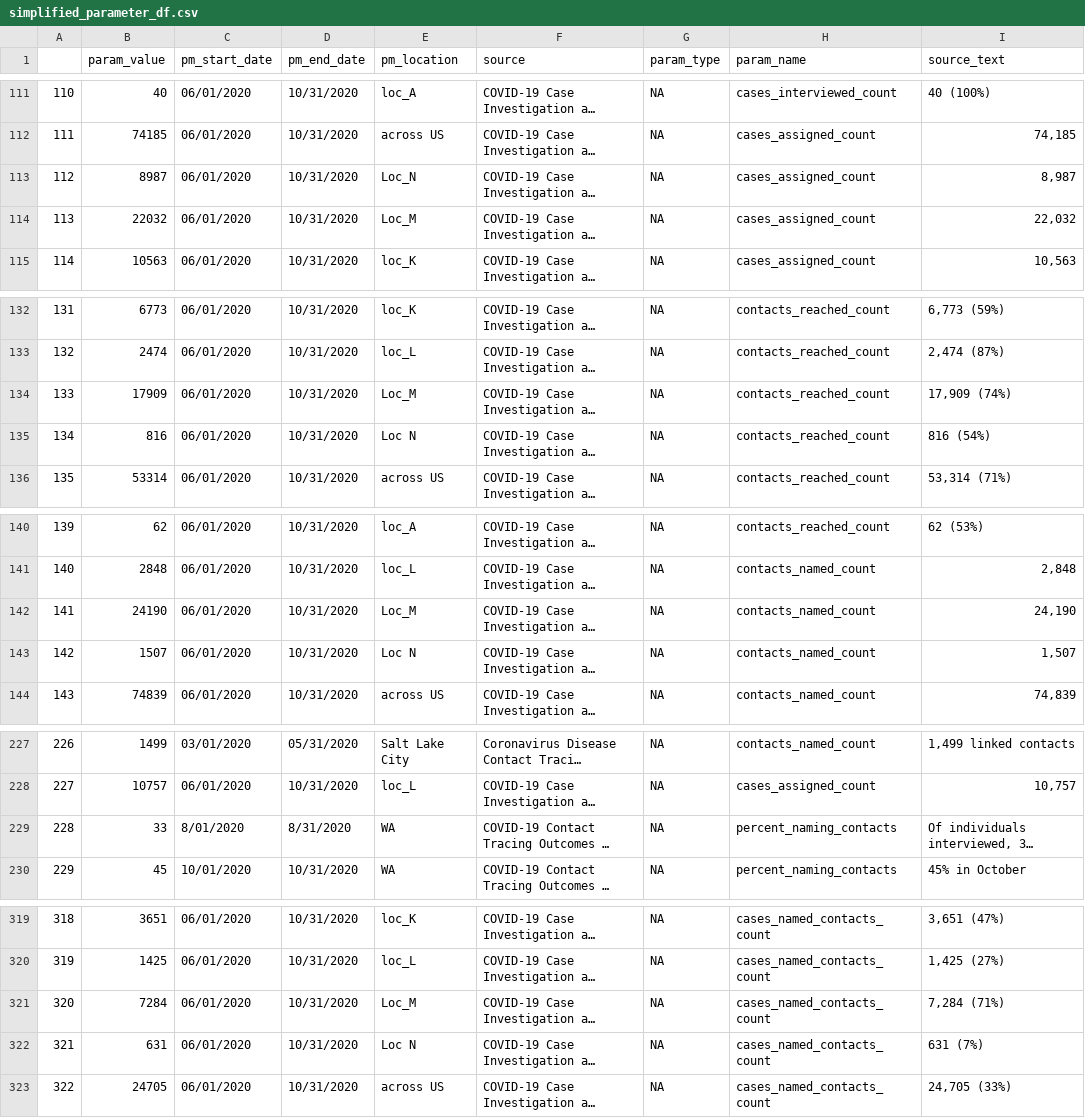
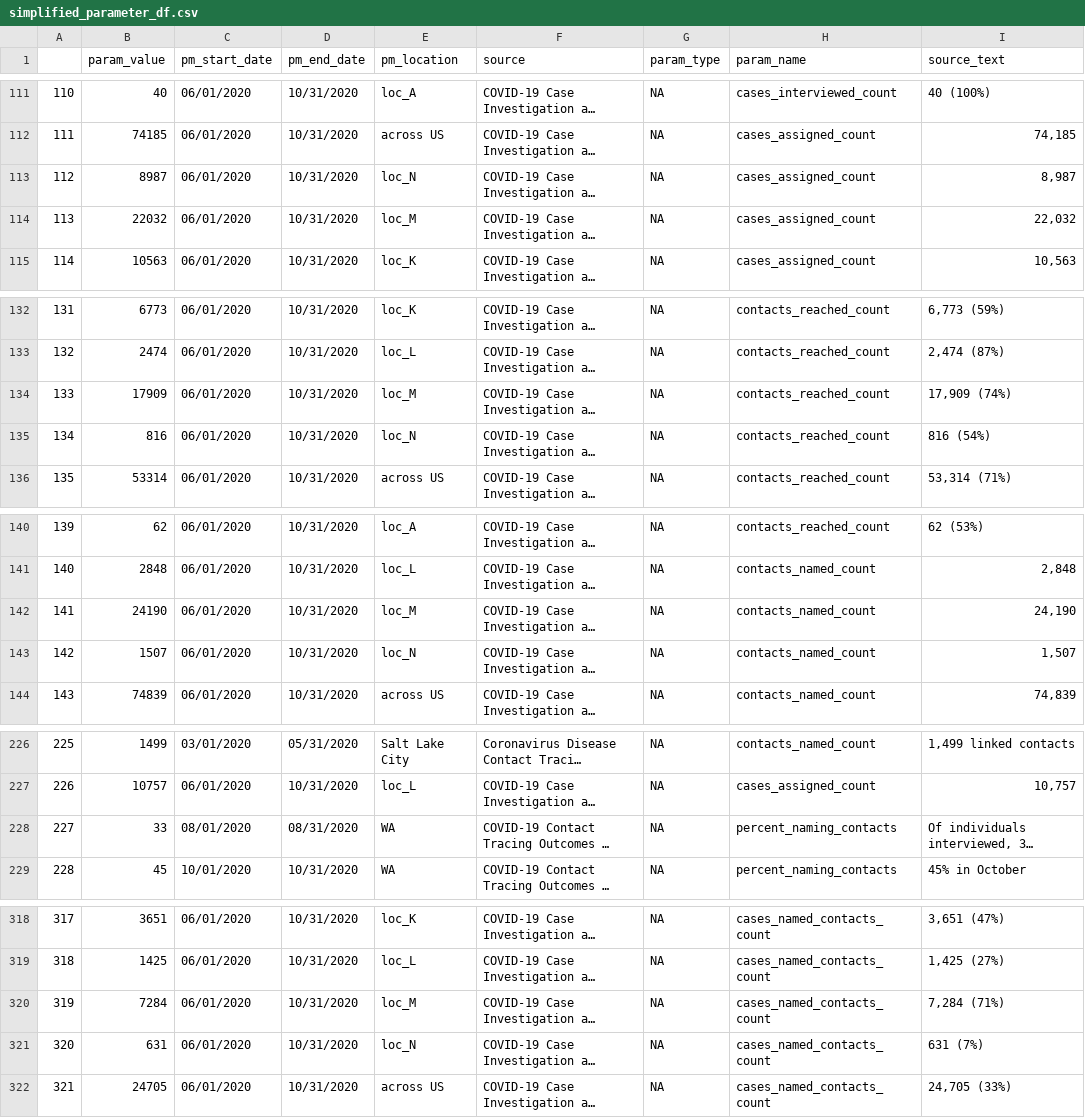
Before and after one commit to adam-s-elder/DEN_future, a CSV file: data_extraction/zotero_sql_querry/output/simplified_parameter_df.csv, drawn as a sheet; only a part is shown, gaps mark what is left out; long unchanged cells end in …; addresses are those after the commit; the diff covers the shown part only; the diff names each change by its address in the sheet, - before the commit and + after, or states it on an @@ line.

```diff
--- a/data_extraction/zotero_sql_querry/output/simplified_parameter_df.csv
+++ b/data_extraction/zotero_sql_querry/output/simplified_parameter_df.csv
-E113 (pm_location): Loc_N
+E113 (pm_location): loc_N
-E114 (pm_location): Loc_M
+E114 (pm_location): loc_M
-E134 (pm_location): Loc_M
+E134 (pm_location): loc_M
-E135 (pm_location): Loc N
+E135 (pm_location): loc_N
-E142 (pm_location): Loc_M
+E142 (pm_location): loc_M
-E143 (pm_location): Loc N
+E143 (pm_location): loc_N
@@ column A renumbered between rows 200 and 399 @@
-C228 (pm_start_date): 8/01/2020
+C228 (pm_start_date): 08/01/2020
-D228 (pm_end_date): 8/31/2020
+D228 (pm_end_date): 08/31/2020
-E320 (pm_location): Loc_M
+E320 (pm_location): loc_M
-E321 (pm_location): Loc N
+E321 (pm_location): loc_N
```
Also changed, not shown: 1 added row, 1 removed row and 11 edited cells elsewhere in this file, data_extraction/zotero_sql_querry/output/full_parameter_df.csv.
